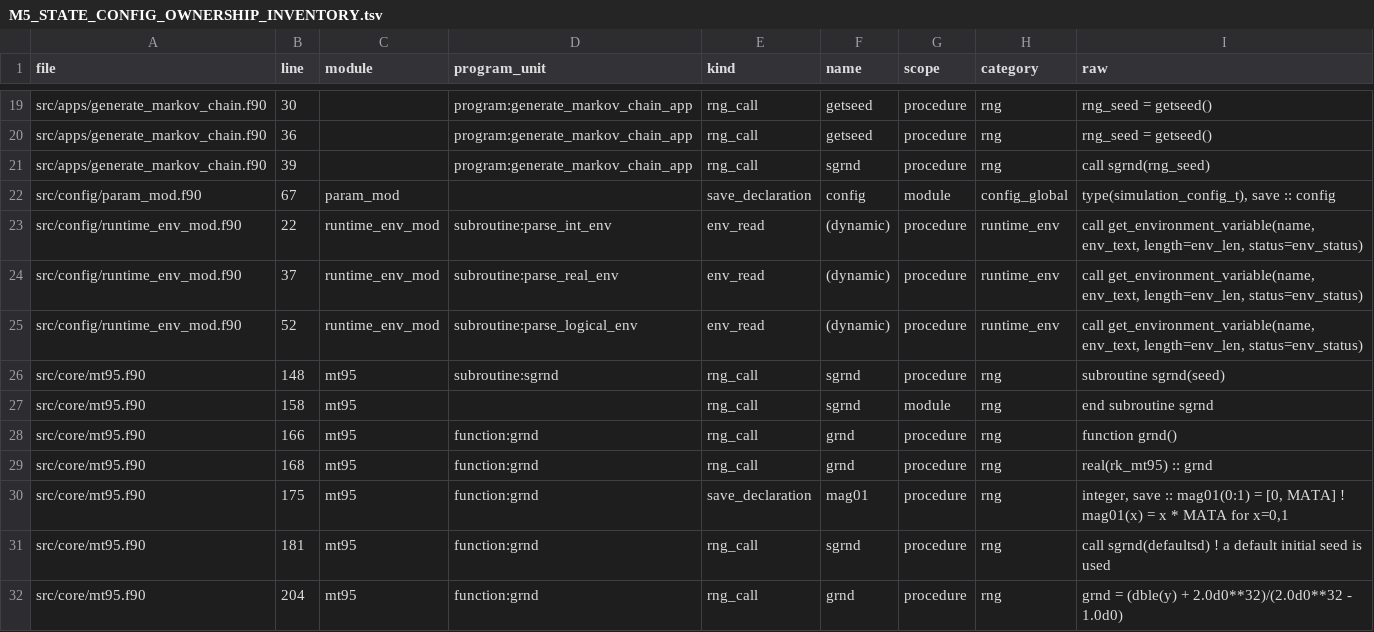
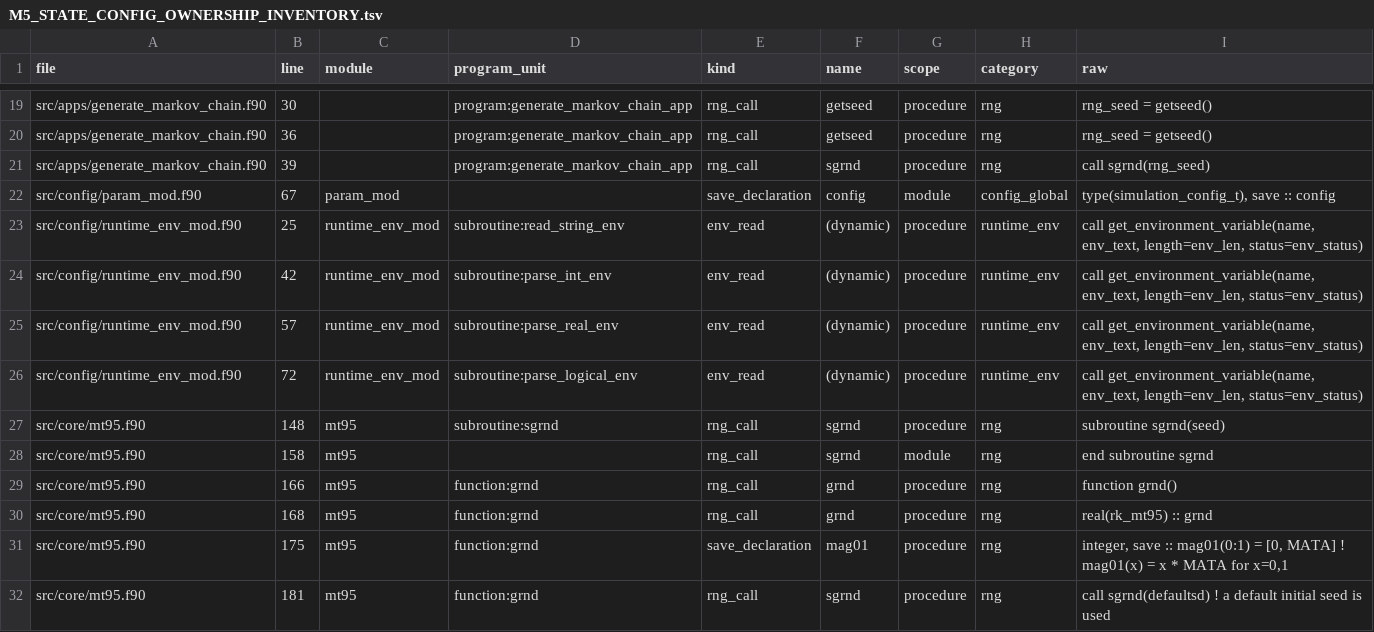
Before and after one commit to C-Y-Chou/generalized-thimble-hmc, a TSV file: codex/workspaces/fortran_modernization/state/M5_STATE_CONFIG_OWNERSHIP_INVENTORY.tsv, drawn as a sheet; only a part is shown, gaps mark what is left out; the shorter side is filled out with more unchanged rows; the diff covers the shown part only.

Commit message:
Centralize Stage env string reads

```diff
--- a/codex/workspaces/fortran_modernization/state/M5_STATE_CONFIG_OWNERSHIP_INVENTORY.tsv
+++ b/codex/workspaces/fortran_modernization/state/M5_STATE_CONFIG_OWNERSHIP_INVENTORY.tsv
@@ -22,5 +22,6 @@ src/apps/generate_markov_chain.f90	39		program:generate_markov_chain_app	rng_cal
 src/config/param_mod.f90	67	param_mod		save_declaration	config	module	config_global	type(simulation_config_t), save :: config
-src/config/runtime_env_mod.f90	22	runtime_env_mod	subroutine:parse_int_env	env_read	(dynamic)	procedure	runtime_env	call get_environment_variable(name, env_text, length=env_len, status=env_status)
-src/config/runtime_env_mod.f90	37	runtime_env_mod	subroutine:parse_real_env	env_read	(dynamic)	procedure	runtime_env	call get_environment_variable(name, env_text, length=env_len, status=env_status)
-src/config/runtime_env_mod.f90	52	runtime_env_mod	subroutine:parse_logical_env	env_read	(dynamic)	procedure	runtime_env	call get_environment_variable(name, env_text, length=env_len, status=env_status)
+src/config/runtime_env_mod.f90	25	runtime_env_mod	subroutine:read_string_env	env_read	(dynamic)	procedure	runtime_env	call get_environment_variable(name, env_text, length=env_len, status=env_status)
+src/config/runtime_env_mod.f90	42	runtime_env_mod	subroutine:parse_int_env	env_read	(dynamic)	procedure	runtime_env	call get_environment_variable(name, env_text, length=env_len, status=env_status)
+src/config/runtime_env_mod.f90	57	runtime_env_mod	subroutine:parse_real_env	env_read	(dynamic)	procedure	runtime_env	call get_environment_variable(name, env_text, length=env_len, status=env_status)
+src/config/runtime_env_mod.f90	72	runtime_env_mod	subroutine:parse_logical_env	env_read	(dynamic)	procedure	runtime_env	call get_environment_variable(name, env_text, length=env_len, status=env_status)
 src/core/mt95.f90	148	mt95	subroutine:sgrnd	rng_call	sgrnd	procedure	rng	subroutine sgrnd(seed)
```
Also changed, not shown: 17 removed rows and 5 edited cells elsewhere in this file, 9 other files.
